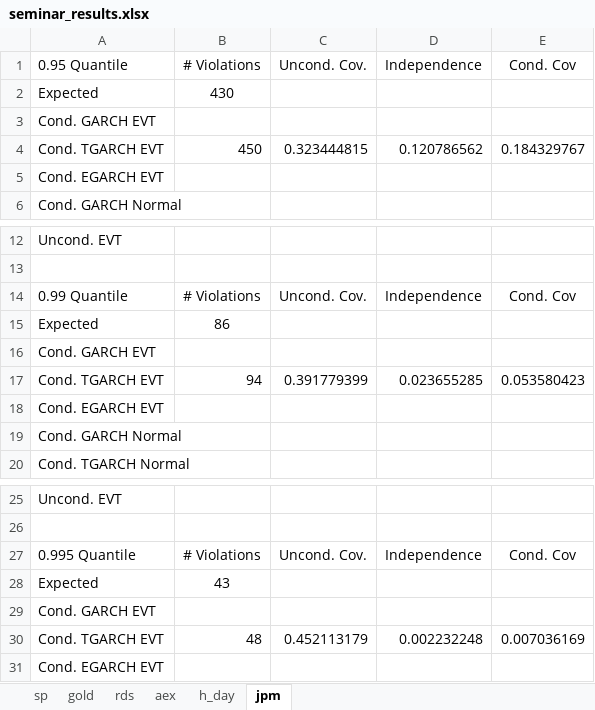
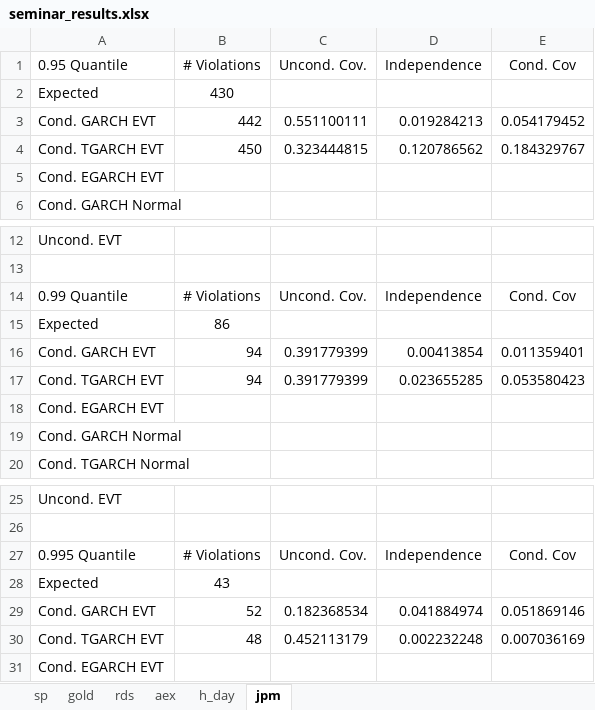
Before and after one commit to Stanimir-Ivanov/Quant-Finance-Seminar, an Excel workbook: Results/seminar_results.xlsx, sheet jpm, drawn as a sheet; only a part is shown, gaps mark what is left out; values as stored, in another font and other column widths than the file's, no borders; removed rows and columns are numbered as before the commit, all else as after; the diff names each change by its address in the sheet, - before the commit and + after, or states it on an @@ line.

Commit message:
added garch results jpmp

```diff
--- a/Results/seminar_results.xlsx (sheet jpm)
+++ b/Results/seminar_results.xlsx (sheet jpm)
-row 3: Cond. GARCH EVT
+row 3: Cond. GARCH EVT | 442 | 0.551100111 | 0.019284213 | 0.054179452
-row 16: Cond. GARCH EVT
+row 16: Cond. GARCH EVT | 94 | 0.391779399 | 0.00413854 | 0.011359401
-row 29: Cond. GARCH EVT
+row 29: Cond. GARCH EVT | 52 | 0.182368534 | 0.041884974 | 0.051869146
```
Also changed, not shown: sheet h_day.
